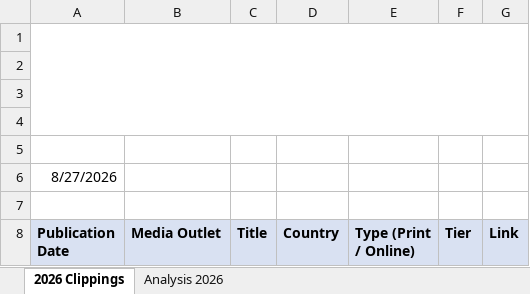
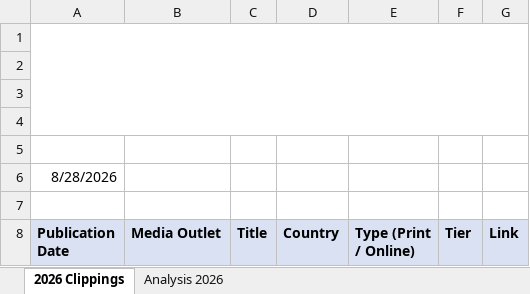
Before and after one commit to Dante-sys-arch/MK-Global-Kapital-Report, an Excel workbook: docs/latest_report.xlsx, sheet 2026 Clippings, drawn as a sheet; only a part is shown; values as stored, in another font and other column widths than the file's, no borders; the diff names each change by its address in the sheet, - before the commit and + after, or states it on an @@ line.

```diff
--- a/docs/latest_report.xlsx (sheet 2026 Clippings)
+++ b/docs/latest_report.xlsx (sheet 2026 Clippings)
-A6 (Publication Date): 8/27/2026
+A6 (Publication Date): 8/28/2026
```
Also changed, not shown: 1 other file.
